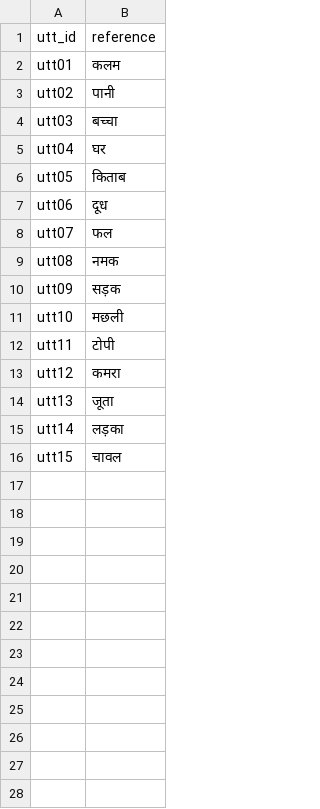
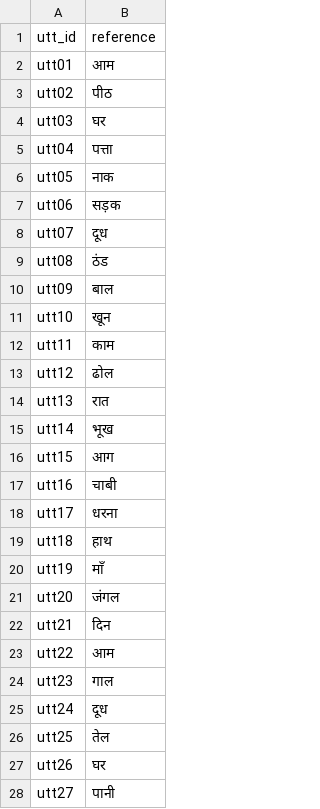
Before and after one commit to kimmyhead-aditya/arc-WIT-, a CSV file: references.csv, drawn as a sheet; only a part is shown; the diff covers the shown part only.

Commit message:
Fix ARC word scoring pipeline, unify word list, correct references and grammar decoding

```diff
--- a/references.csv
+++ b/references.csv
@@ -1,16 +1,28 @@
 utt_id,reference
-utt01,कलम
-utt02,पानी
-utt03,बच्चा
-utt04,घर
-utt05,किताब
-utt06,दूध
-utt07,फल
-utt08,नमक
-utt09,सड़क
-utt10,मछली
-utt11,टोपी
-utt12,कमरा
-utt13,जूता
-utt14,लड़का
-utt15,चावल
+utt01,आम
+utt02,पीठ
+utt03,घर
+utt04,पत्ता
+utt05,नाक
+utt06,सड़क
+utt07,दूध
+utt08,ठंड
+utt09,बाल
+utt10,खून
+utt11,काम
+utt12,ढोल
+utt13,रात
+utt14,भूख
+utt15,आग
+utt16,चाबी
+utt17,धरना
+utt18,हाथ
+utt19,माँ
+utt20,जंगल
+utt21,दिन
+utt22,आम
+utt23,गाल
+utt24,दूध
+utt25,तेल
+utt26,घर
+utt27,पानी
```
Also changed, not shown: 3 added rows elsewhere in this file, 5 other files.
